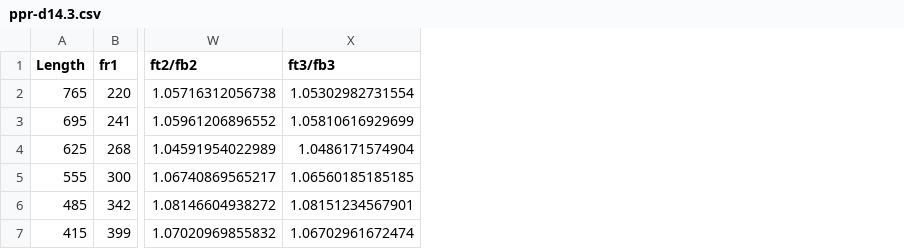
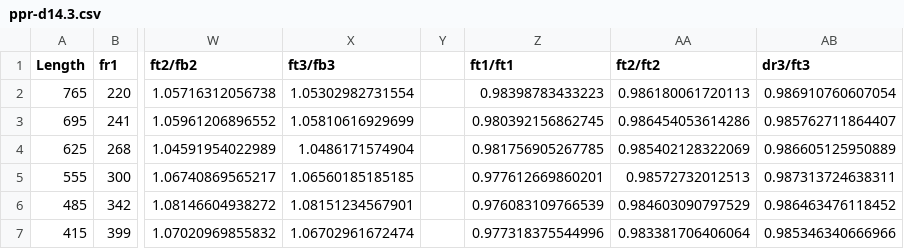
Before and after one commit to buha/kaval, a CSV file: measurements/embouchure-correction/ppr-d14.3.csv, drawn as a sheet; only a part is shown, gaps mark what is left out; the diff names each change by its address in the sheet, - before the commit and + after, or states it on an @@ line.

Commit message:
more data

```diff
--- a/measurements/embouchure-correction/ppr-d14.3.csv
+++ b/measurements/embouchure-correction/ppr-d14.3.csv
+column Y, empty
+column Z (ft1/ft1), rows 2-7: 0.98398783433223 | 0.980392156862745 | 0.981756905267785 | 0.977612669860201 | 0.976083109766539 | 0.977318375544996
+column AA (ft2/ft2), rows 2-7: 0.986180061720113 | 0.986454053614286 | 0.985402128322069 | 0.98572732012513 | 0.984603090797529 | 0.983381706406064
+column AB (dr3/ft3), rows 2-7: 0.986910760607054 | 0.985762711864407 | 0.986605125950889 | 0.987313724638311 | 0.986463476118452 | 0.985346340666966
```
